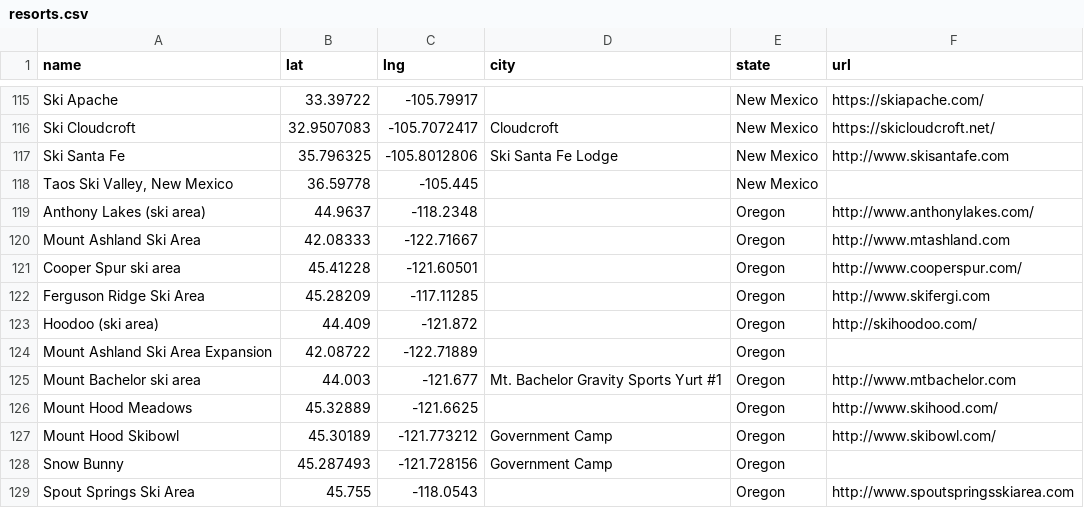
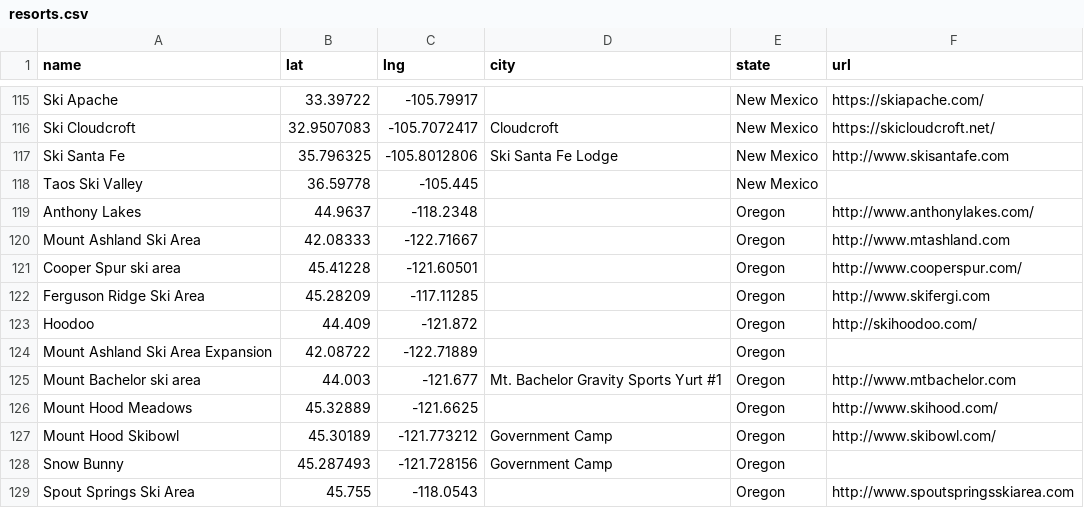
Before and after one commit to jtarchie/followthesnow, a CSV file: resorts.csv, drawn as a sheet; only a part is shown, gaps mark what is left out; the diff covers the shown part only.

Commit message:
trim resort names

```diff
--- a/resorts.csv
+++ b/resorts.csv
@@ -117,4 +117,4 @@ Ski Cloudcroft,32.9507083,-105.7072417,Cloudcroft,New Mexico,https://skicloudcro
 Ski Santa Fe,35.796325,-105.8012806,Ski Santa Fe Lodge,New Mexico,http://www.skisantafe.com
-"Taos Ski Valley, New Mexico",36.59778,-105.445,,New Mexico,
-Anthony Lakes (ski area),44.9637,-118.2348,,Oregon,http://www.anthonylakes.com/
+Taos Ski Valley,36.59778,-105.445,,New Mexico,
+Anthony Lakes,44.9637,-118.2348,,Oregon,http://www.anthonylakes.com/
 Mount Ashland Ski Area,42.08333,-122.71667,,Oregon,http://www.mtashland.com
@@ -122,3 +122,3 @@ Cooper Spur ski area,45.41228,-121.60501,,Oregon,http://www.cooperspur.com/
 Ferguson Ridge Ski Area,45.28209,-117.11285,,Oregon,http://www.skifergi.com
-Hoodoo (ski area),44.409,-121.872,,Oregon,http://skihoodoo.com/
+Hoodoo,44.409,-121.872,,Oregon,http://skihoodoo.com/
 Mount Ashland Ski Area Expansion,42.08722,-122.71889,,Oregon,
```
Also changed, not shown: 9 moved rows and 21 edited cells elsewhere in this file, 1 other file.
